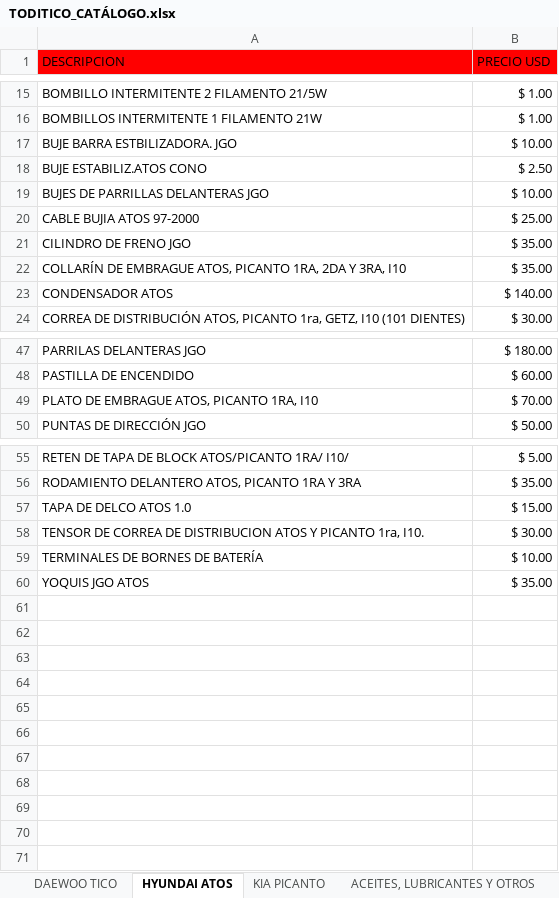
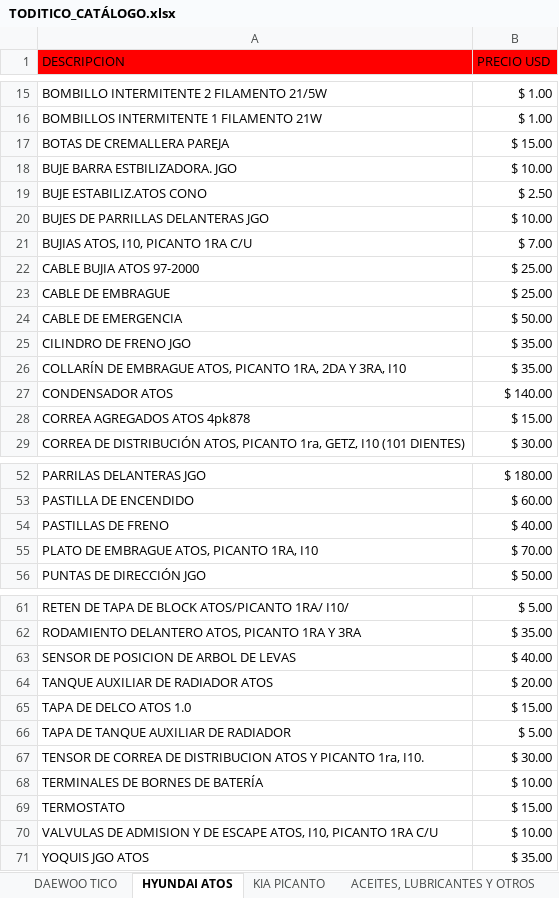
Before and after one commit to info-toditico/info-toditico.github.io, an Excel workbook: clientes/files/TODITICO_CATÁLOGO.xlsx, sheet HYUNDAI ATOS, drawn as a sheet; only a part is shown, gaps mark what is left out; values as stored, in another font and other column widths than the file's, no borders; the diff names each change by its address in the sheet, - before the commit and + after, or states it on an @@ line.

```diff
--- a/clientes/files/TODITICO_CATÁLOGO.xlsx (sheet HYUNDAI ATOS)
+++ b/clientes/files/TODITICO_CATÁLOGO.xlsx (sheet HYUNDAI ATOS)
+row 17: BOTAS DE CREMALLERA PAREJA | $ 15.00
+row 21: BUJIAS ATOS, I10, PICANTO 1RA C/U | $ 7.00
+row 23: CABLE DE EMBRAGUE | $ 25.00
+row 24: CABLE DE EMERGENCIA | $ 50.00
+row 28: CORREA AGREGADOS ATOS 4pk878 | $ 15.00
+row 54: PASTILLAS DE FRENO | $ 40.00
+row 63: SENSOR DE POSICION DE ARBOL DE LEVAS | $ 40.00
+row 64: TANQUE AUXILIAR DE RADIADOR ATOS | $ 20.00
+row 66: TAPA DE TANQUE AUXILIAR DE RADIADOR | $ 5.00
+row 69: TERMOSTATO | $ 15.00
+row 70: VALVULAS DE ADMISION Y DE ESCAPE ATOS, I10, PICANTO 1RA C/U | $ 10.00
```
Also changed, not shown: sheet KIA PICANTO, sheet ACEITES, LUBRICANTES Y OTROS, sheet DAEWOO TICO, 1 other file.
